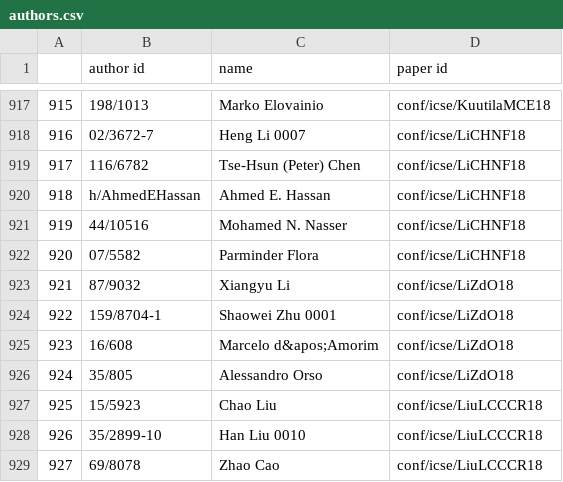
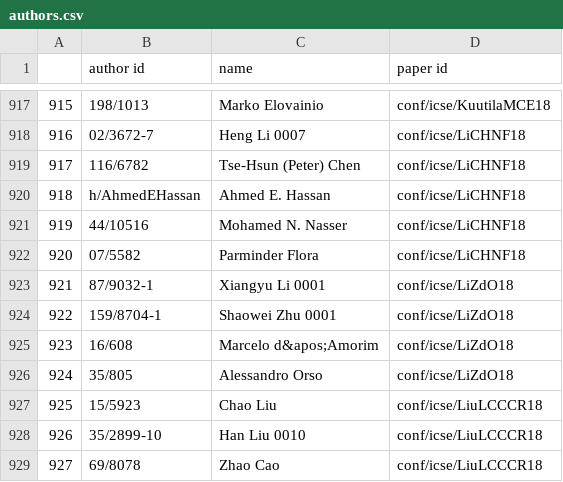
Before and after one commit to InteractiveFaultLocalization/think-aloud-utils, a CSV file: related research/phase1_2/generated/authors.csv, drawn as a sheet; only a part is shown, gaps mark what is left out.

```diff
--- a/related research/phase1_2/generated/authors.csv
+++ b/related research/phase1_2/generated/authors.csv
@@ -922,3 +922,3 @@
 920,07/5582,Parminder Flora,conf/icse/LiCHNF18
-921,87/9032,Xiangyu Li,conf/icse/LiZdO18
+921,87/9032-1,Xiangyu Li 0001,conf/icse/LiZdO18
 922,159/8704-1,Shaowei Zhu 0001,conf/icse/LiZdO18
```
Also changed, not shown: 23 other files.
